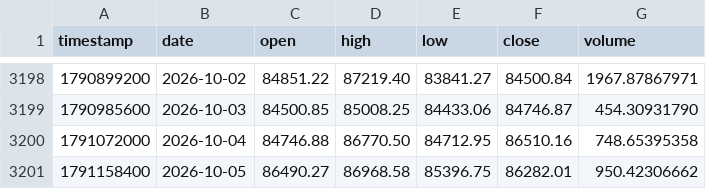
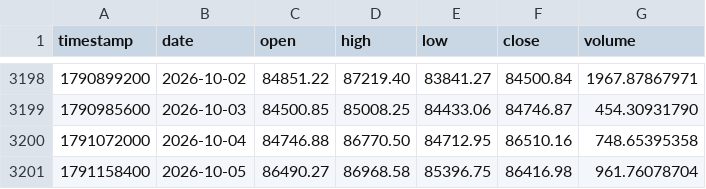
Before and after one commit to Borja290505/BOT-2.0, a CSV file: analysis/data/bitstamp_btcusd_1d.csv, drawn as a sheet; only a part is shown, gaps mark what is left out.

```diff
--- a/analysis/data/bitstamp_btcusd_1d.csv
+++ b/analysis/data/bitstamp_btcusd_1d.csv
@@ -3200,2 +3200,2 @@ timestamp,date,open,high,low,close,volume
 1791072000,2026-10-04,84746.88,86770.50,84712.95,86510.16,748.65395358
-1791158400,2026-10-05,86490.27,86968.58,85396.75,86282.01,950.42306662
+1791158400,2026-10-05,86490.27,86968.58,85396.75,86416.98,961.76078704
```
Also changed, not shown: analysis/data/bitstamp_ethusd_1d.csv, analysis/data/bitstamp_xrpusd_1d.csv, 12 other files.
